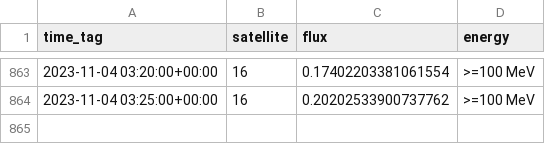
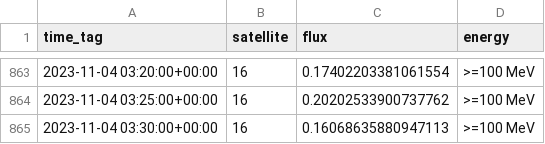
Before and after one commit to simuxakadiscgolfgod/Space-Weather, a CSV file: Proton_Data/goes_16_100Mev_log.csv, drawn as a sheet; only a part is shown, gaps mark what is left out.

```diff
--- a/Proton_Data/goes_16_100Mev_log.csv
+++ b/Proton_Data/goes_16_100Mev_log.csv
@@ -864 +864,2 @@ time_tag,satellite,flux,energy
 2023-11-04 03:25:00+00:00,16,0.20202533900737762,>=100 MeV
+2023-11-04 03:30:00+00:00,16,0.16068635880947113,>=100 MeV
```
Also changed, not shown: Proton_Data/goes_16_50Mev_log.csv, X-Ray_Data/goes_16_long_log.csv, 6 other files.
